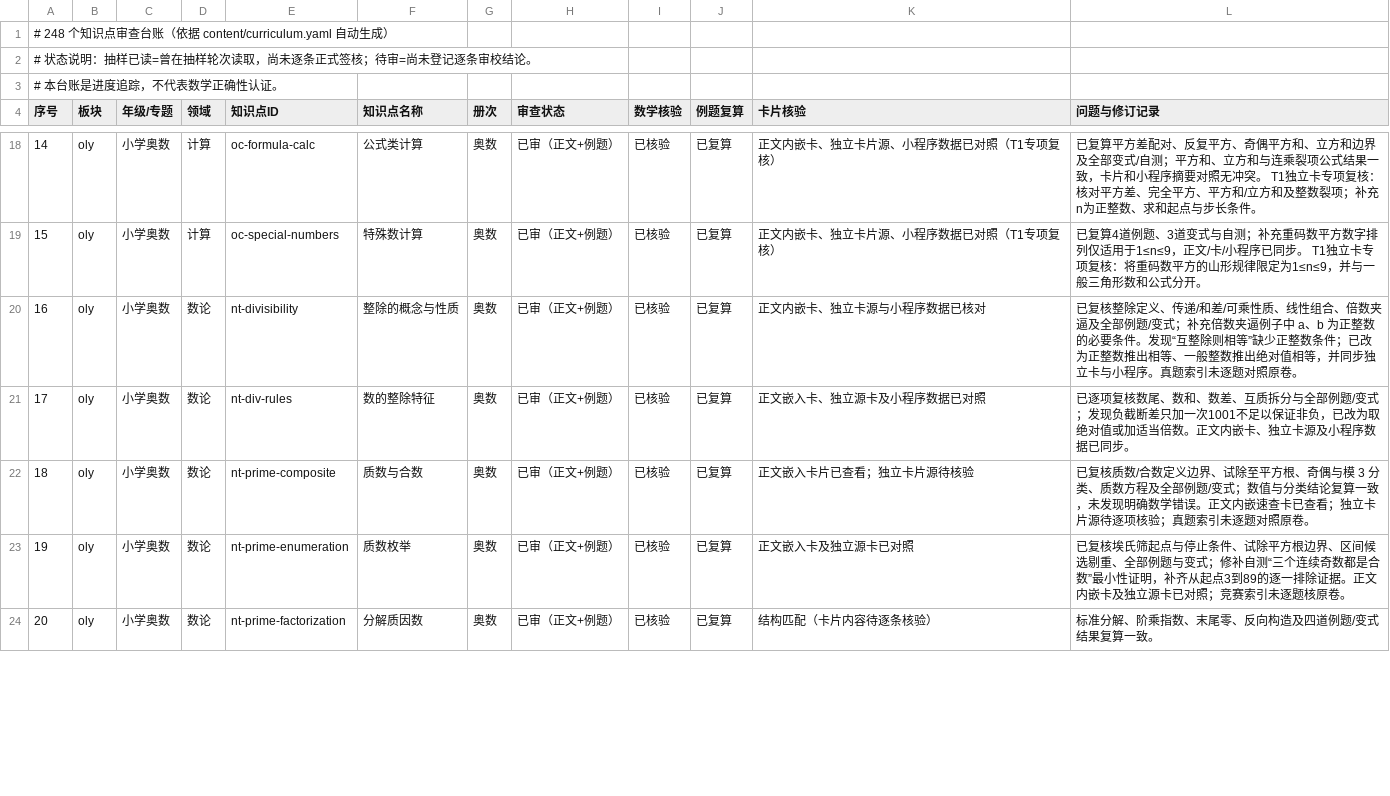
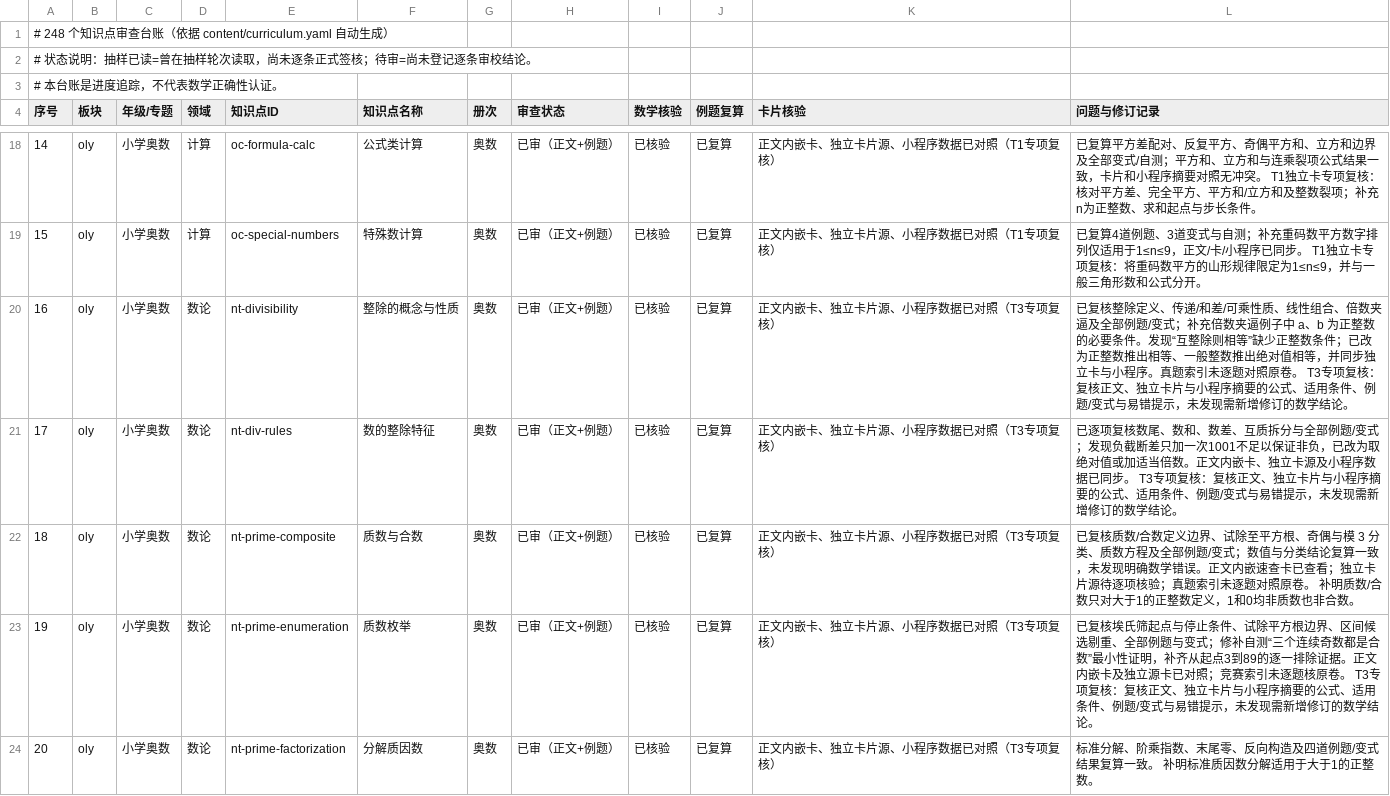
Before and after one commit to guobailin/Mathmatics, a CSV file: AUDIT_REGISTER.csv, drawn as a sheet; only a part is shown, gaps mark what is left out; the diff covers the shown part only.

Commit message:
登记T3数论24张独立卡片专项复核

```diff
--- a/AUDIT_REGISTER.csv
+++ b/AUDIT_REGISTER.csv
@@ -19,6 +19,6 @@
 15,oly,小学奥数,计算,oc-special-numbers,特殊数计算,奥数,已审（正文+例题）,已核验,已复算,正文内嵌卡、独立卡片源、小程序数据已对照（T1专项复核）,已复算4道例题、3道变式与自测；补充重码数平方数字排列仅适用于1≤n≤9，正文/卡/小程序已同步。 T1独立卡专项复核：将重码数平方的山形规律限定为1≤n≤9，并与一般三角形数和公式分开。
-16,oly,小学奥数,数论,nt-divisibility,整除的概念与性质,奥数,已审（正文+例题）,已核验,已复算,正文内嵌卡、独立卡源与小程序数据已核对,已复核整除定义、传递/和差/可乘性质、线性组合、倍数夹逼及全部例题/变式；补充倍数夹逼例子中 a、b 为正整数的必要条件。发现“互整除则相等”缺少正整数条件；已改为正整数推出相等、一般整数推出绝对值相等，并同步独立卡与小程序。真题索引未逐题对照原卷。
-17,oly,小学奥数,数论,nt-div-rules,数的整除特征,奥数,已审（正文+例题）,已核验,已复算,正文嵌入卡、独立源卡及小程序数据已对照,已逐项复核数尾、数和、数差、互质拆分与全部例题/变式；发现负截断差只加一次1001不足以保证非负，已改为取绝对值或加适当倍数。正文内嵌卡、独立卡源及小程序数据已同步。
-18,oly,小学奥数,数论,nt-prime-composite,质数与合数,奥数,已审（正文+例题）,已核验,已复算,正文嵌入卡片已查看；独立卡片源待核验,已复核质数/合数定义边界、试除至平方根、奇偶与模 3 分类、质数方程及全部例题/变式；数值与分类结论复算一致，未发现明确数学错误。正文内嵌速查卡已查看；独立卡片源待逐项核验；真题索引未逐题对照原卷。
-19,oly,小学奥数,数论,nt-prime-enumeration,质数枚举,奥数,已审（正文+例题）,已核验,已复算,正文嵌入卡及独立源卡已对照,已复核埃氏筛起点与停止条件、试除平方根边界、区间候选剔重、全部例题与变式；修补自测“三个连续奇数都是合数”最小性证明，补齐从起点3到89的逐一排除证据。正文内嵌卡及独立源卡已对照；竞赛索引未逐题核原卷。
-20,oly,小学奥数,数论,nt-prime-factorization,分解质因数,奥数,已审（正文+例题）,已核验,已复算,结构匹配（卡片内容待逐条核验）,标准分解、阶乘指数、末尾零、反向构造及四道例题/变式结果复算一致。
+16,oly,小学奥数,数论,nt-divisibility,整除的概念与性质,奥数,已审（正文+例题）,已核验,已复算,正文内嵌卡、独立卡片源、小程序数据已对照（T3专项复核）,已复核整除定义、传递/和差/可乘性质、线性组合、倍数夹逼及全部例题/变式；补充倍数夹逼例子中 a、b 为正整数的必要条件。发现“互整除则相等”缺少正整数条件；已改为正整数推出相等、一般整数推出绝对值相等，并同步独立卡与小程序。真题索引未逐题对照原卷。 T3专项复核：复核正文、独立卡片与小程序摘要的公式、适用条件、例题/变式与易错提示，未发现需新增修订的数学结论。
+17,oly,小学奥数,数论,nt-div-rules,数的整除特征,奥数,已审（正文+例题）,已核验,已复算,正文内嵌卡、独立卡片源、小程序数据已对照（T3专项复核）,已逐项复核数尾、数和、数差、互质拆分与全部例题/变式；发现负截断差只加一次1001不足以保证非负，已改为取绝对值或加适当倍数。正文内嵌卡、独立卡源及小程序数据已同步。 T3专项复核：复核正文、独立卡片与小程序摘要的公式、适用条件、例题/变式与易错提示，未发现需新增修订的数学结论。
+18,oly,小学奥数,数论,nt-prime-composite,质数与合数,奥数,已审（正文+例题）,已核验,已复算,正文内嵌卡、独立卡片源、小程序数据已对照（T3专项复核）,已复核质数/合数定义边界、试除至平方根、奇偶与模 3 分类、质数方程及全部例题/变式；数值与分类结论复算一致，未发现明确数学错误。正文内嵌速查卡已查看；独立卡片源待逐项核验；真题索引未逐题对照原卷。 补明质数/合数只对大于1的正整数定义，1和0均非质数也非合数。
+19,oly,小学奥数,数论,nt-prime-enumeration,质数枚举,奥数,已审（正文+例题）,已核验,已复算,正文内嵌卡、独立卡片源、小程序数据已对照（T3专项复核）,已复核埃氏筛起点与停止条件、试除平方根边界、区间候选剔重、全部例题与变式；修补自测“三个连续奇数都是合数”最小性证明，补齐从起点3到89的逐一排除证据。正文内嵌卡及独立源卡已对照；竞赛索引未逐题核原卷。 T3专项复核：复核正文、独立卡片与小程序摘要的公式、适用条件、例题/变式与易错提示，未发现需新增修订的数学结论。
+20,oly,小学奥数,数论,nt-prime-factorization,分解质因数,奥数,已审（正文+例题）,已核验,已复算,正文内嵌卡、独立卡片源、小程序数据已对照（T3专项复核）,标准分解、阶乘指数、末尾零、反向构造及四道例题/变式结果复算一致。 补明标准质因数分解适用于大于1的正整数。
```
Also changed, not shown: 38 edited cells elsewhere in this file.
